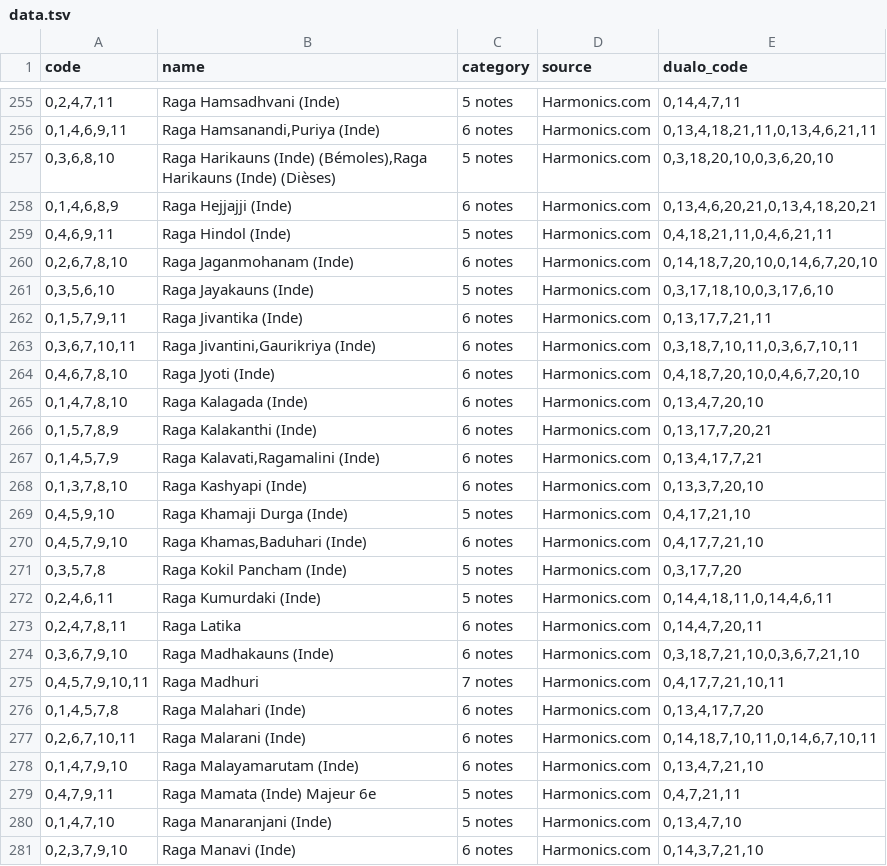
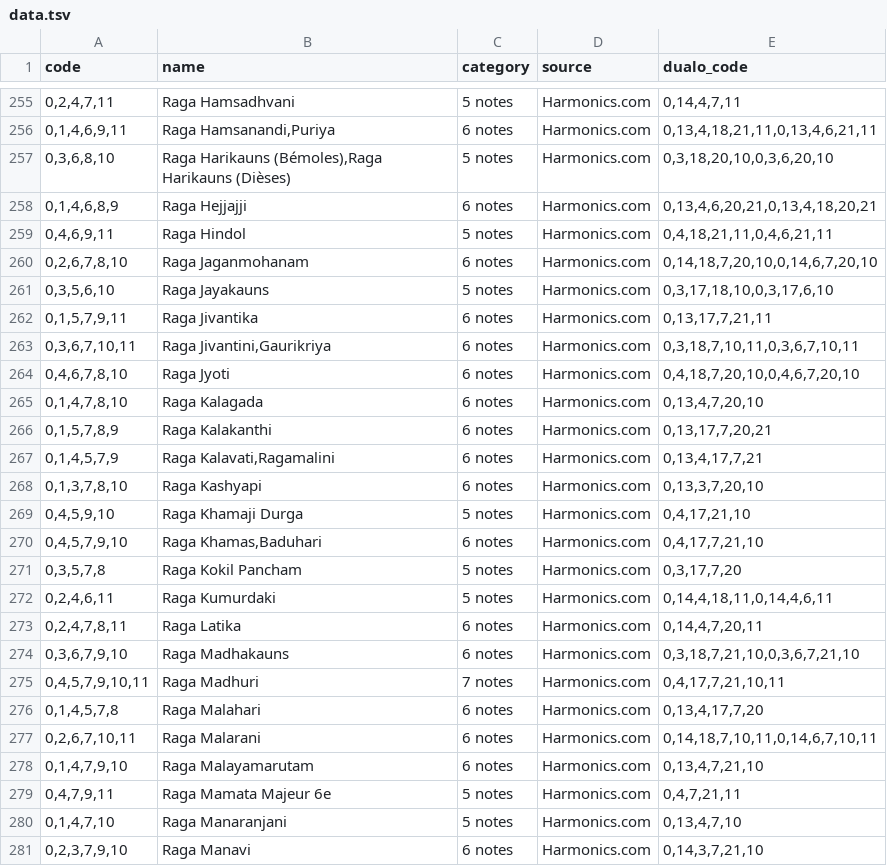
Before and after one commit to open-dualo/du-scales, a TSV file: src/data/data.tsv, drawn as a sheet; only a part is shown, gaps mark what is left out; the diff covers the shown part only.

```diff
--- a/src/data/data.tsv
+++ b/src/data/data.tsv
@@ -255,27 +255,27 @@ code	name	category	source	dualo_code
-0,2,4,7,11	Raga Hamsadhvani (Inde)	5 notes	Harmonics.com	0,14,4,7,11
-0,1,4,6,9,11	Raga Hamsanandi,Puriya (Inde)	6 notes	Harmonics.com	0,13,4,18,21,11,0,13,4,6,21,11
-0,3,6,8,10	Raga Harikauns (Inde) (Bémoles),Raga Harikauns (Inde) (Dièses)	5 notes	Harmonics.com	0,3,18,20,10,0,3,6,20,10
-0,1,4,6,8,9	Raga Hejjajji (Inde)	6 notes	Harmonics.com	0,13,4,6,20,21,0,13,4,18,20,21
-0,4,6,9,11	Raga Hindol (Inde)	5 notes	Harmonics.com	0,4,18,21,11,0,4,6,21,11
-0,2,6,7,8,10	Raga Jaganmohanam (Inde)	6 notes	Harmonics.com	0,14,18,7,20,10,0,14,6,7,20,10
-0,3,5,6,10	Raga Jayakauns (Inde)	5 notes	Harmonics.com	0,3,17,18,10,0,3,17,6,10
-0,1,5,7,9,11	Raga Jivantika (Inde)	6 notes	Harmonics.com	0,13,17,7,21,11
-0,3,6,7,10,11	Raga Jivantini,Gaurikriya (Inde)	6 notes	Harmonics.com	0,3,18,7,10,11,0,3,6,7,10,11
-0,4,6,7,8,10	Raga Jyoti (Inde)	6 notes	Harmonics.com	0,4,18,7,20,10,0,4,6,7,20,10
-0,1,4,7,8,10	Raga Kalagada (Inde)	6 notes	Harmonics.com	0,13,4,7,20,10
-0,1,5,7,8,9	Raga Kalakanthi (Inde)	6 notes	Harmonics.com	0,13,17,7,20,21
-0,1,4,5,7,9	Raga Kalavati,Ragamalini (Inde)	6 notes	Harmonics.com	0,13,4,17,7,21
-0,1,3,7,8,10	Raga Kashyapi (Inde)	6 notes	Harmonics.com	0,13,3,7,20,10
-0,4,5,9,10	Raga Khamaji Durga (Inde)	5 notes	Harmonics.com	0,4,17,21,10
-0,4,5,7,9,10	Raga Khamas,Baduhari (Inde)	6 notes	Harmonics.com	0,4,17,7,21,10
-0,3,5,7,8	Raga Kokil Pancham (Inde)	5 notes	Harmonics.com	0,3,17,7,20
-0,2,4,6,11	Raga Kumurdaki (Inde)	5 notes	Harmonics.com	0,14,4,18,11,0,14,4,6,11
+0,2,4,7,11	Raga Hamsadhvani	5 notes	Harmonics.com	0,14,4,7,11
+0,1,4,6,9,11	Raga Hamsanandi,Puriya	6 notes	Harmonics.com	0,13,4,18,21,11,0,13,4,6,21,11
+0,3,6,8,10	Raga Harikauns (Bémoles),Raga Harikauns (Dièses)	5 notes	Harmonics.com	0,3,18,20,10,0,3,6,20,10
+0,1,4,6,8,9	Raga Hejjajji	6 notes	Harmonics.com	0,13,4,6,20,21,0,13,4,18,20,21
+0,4,6,9,11	Raga Hindol	5 notes	Harmonics.com	0,4,18,21,11,0,4,6,21,11
+0,2,6,7,8,10	Raga Jaganmohanam	6 notes	Harmonics.com	0,14,18,7,20,10,0,14,6,7,20,10
+0,3,5,6,10	Raga Jayakauns	5 notes	Harmonics.com	0,3,17,18,10,0,3,17,6,10
+0,1,5,7,9,11	Raga Jivantika	6 notes	Harmonics.com	0,13,17,7,21,11
+0,3,6,7,10,11	Raga Jivantini,Gaurikriya	6 notes	Harmonics.com	0,3,18,7,10,11,0,3,6,7,10,11
+0,4,6,7,8,10	Raga Jyoti	6 notes	Harmonics.com	0,4,18,7,20,10,0,4,6,7,20,10
+0,1,4,7,8,10	Raga Kalagada	6 notes	Harmonics.com	0,13,4,7,20,10
+0,1,5,7,8,9	Raga Kalakanthi	6 notes	Harmonics.com	0,13,17,7,20,21
+0,1,4,5,7,9	Raga Kalavati,Ragamalini	6 notes	Harmonics.com	0,13,4,17,7,21
+0,1,3,7,8,10	Raga Kashyapi	6 notes	Harmonics.com	0,13,3,7,20,10
+0,4,5,9,10	Raga Khamaji Durga	5 notes	Harmonics.com	0,4,17,21,10
+0,4,5,7,9,10	Raga Khamas,Baduhari	6 notes	Harmonics.com	0,4,17,7,21,10
+0,3,5,7,8	Raga Kokil Pancham	5 notes	Harmonics.com	0,3,17,7,20
+0,2,4,6,11	Raga Kumurdaki	5 notes	Harmonics.com	0,14,4,18,11,0,14,4,6,11
 0,2,4,7,8,11	Raga Latika	6 notes	Harmonics.com	0,14,4,7,20,11
-0,3,6,7,9,10	Raga Madhakauns (Inde)	6 notes	Harmonics.com	0,3,18,7,21,10,0,3,6,7,21,10
+0,3,6,7,9,10	Raga Madhakauns	6 notes	Harmonics.com	0,3,18,7,21,10,0,3,6,7,21,10
 0,4,5,7,9,10,11	Raga Madhuri	7 notes	Harmonics.com	0,4,17,7,21,10,11
-0,1,4,5,7,8	Raga Malahari (Inde)	6 notes	Harmonics.com	0,13,4,17,7,20
-0,2,6,7,10,11	Raga Malarani (Inde)	6 notes	Harmonics.com	0,14,18,7,10,11,0,14,6,7,10,11
-0,1,4,7,9,10	Raga Malayamarutam (Inde)	6 notes	Harmonics.com	0,13,4,7,21,10
-0,4,7,9,11	Raga Mamata (Inde) Majeur 6e	5 notes	Harmonics.com	0,4,7,21,11
-0,1,4,7,10	Raga Manaranjani (Inde)	5 notes	Harmonics.com	0,13,4,7,10
-0,2,3,7,9,10	Raga Manavi (Inde)	6 notes	Harmonics.com	0,14,3,7,21,10
+0,1,4,5,7,8	Raga Malahari	6 notes	Harmonics.com	0,13,4,17,7,20
+0,2,6,7,10,11	Raga Malarani	6 notes	Harmonics.com	0,14,18,7,10,11,0,14,6,7,10,11
+0,1,4,7,9,10	Raga Malayamarutam	6 notes	Harmonics.com	0,13,4,7,21,10
+0,4,7,9,11	Raga Mamata Majeur 6e	5 notes	Harmonics.com	0,4,7,21,11
+0,1,4,7,10	Raga Manaranjani	5 notes	Harmonics.com	0,13,4,7,10
+0,2,3,7,9,10	Raga Manavi	6 notes	Harmonics.com	0,14,3,7,21,10
```
Also changed, not shown: 152 edited cells elsewhere in this file, src/data/scales-harmonics.tsv, 5 other files.
